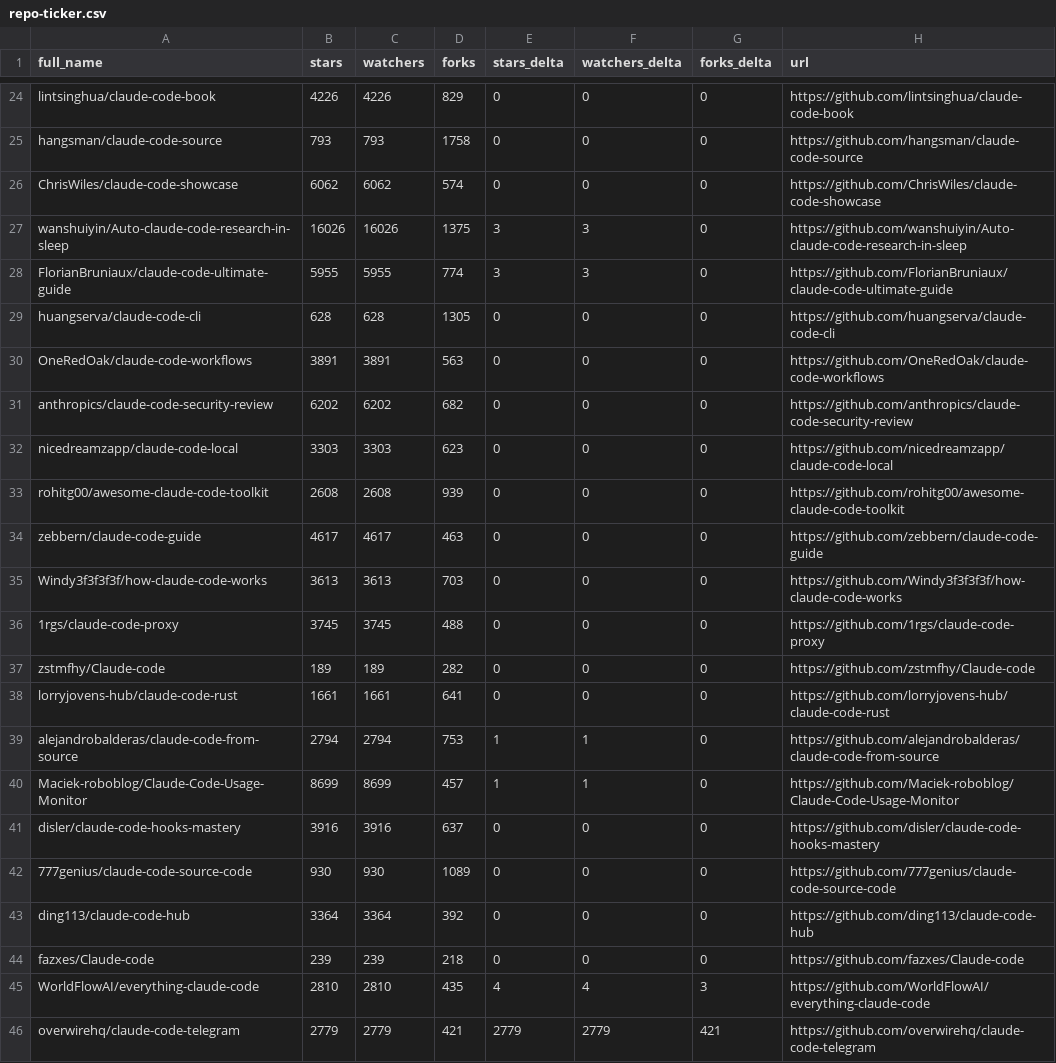
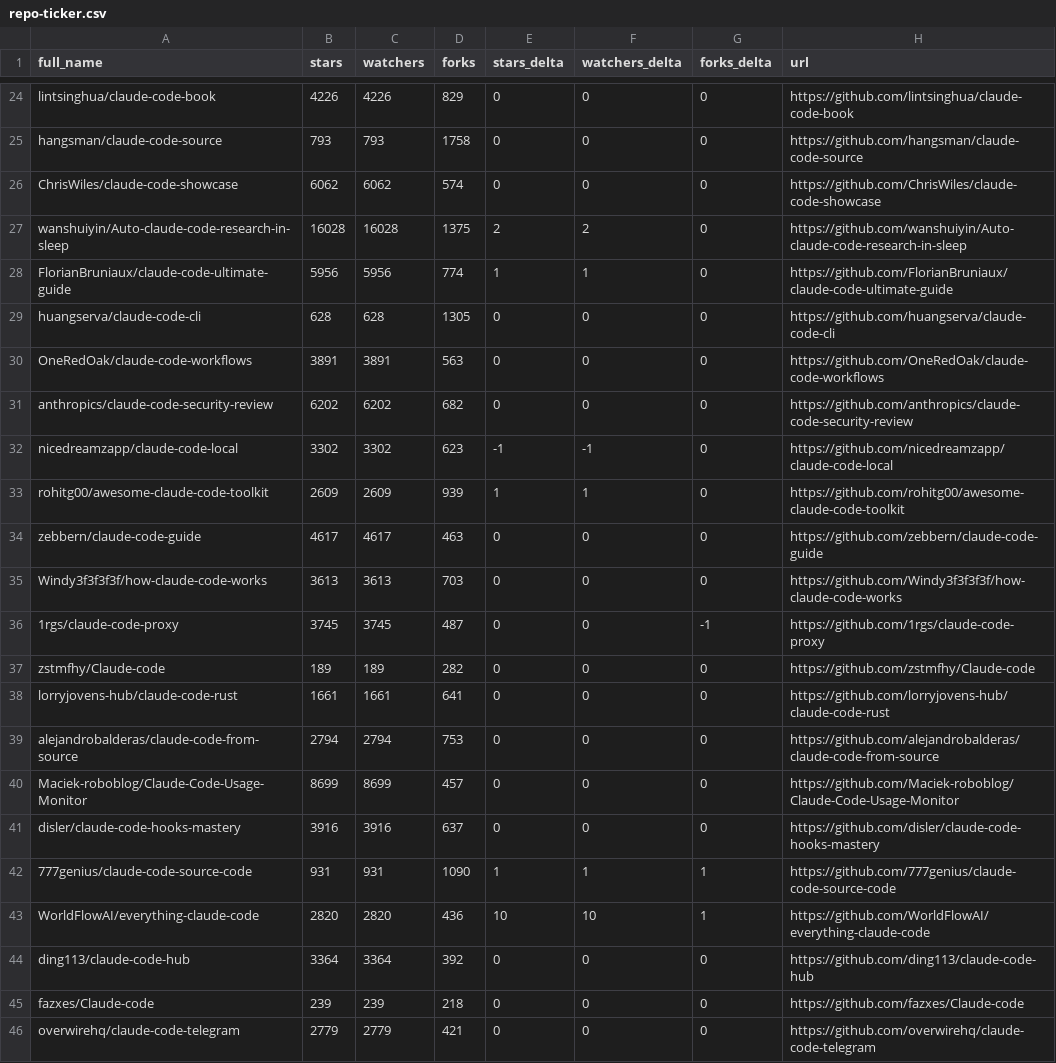
Before and after one commit to G1wrgoss/awesome-claude-code, a CSV file: data/repo-ticker.csv, drawn as a sheet; only a part is shown, gaps mark what is left out; the diff covers the shown part only.

```diff
--- a/data/repo-ticker.csv
+++ b/data/repo-ticker.csv
@@ -26,4 +26,4 @@ hangsman/claude-code-source,793,793,1758,0,0,0,https://github.com/hangsman/claud
 ChrisWiles/claude-code-showcase,6062,6062,574,0,0,0,https://github.com/ChrisWiles/claude-code-showcase
-wanshuiyin/Auto-claude-code-research-in-sleep,16026,16026,1375,3,3,0,https://github.com/wanshuiyin/Auto-claude-code-research-in-sleep
-FlorianBruniaux/claude-code-ultimate-guide,5955,5955,774,3,3,0,https://github.com/FlorianBruniaux/claude-code-ultimate-guide
+wanshuiyin/Auto-claude-code-research-in-sleep,16028,16028,1375,2,2,0,https://github.com/wanshuiyin/Auto-claude-code-research-in-sleep
+FlorianBruniaux/claude-code-ultimate-guide,5956,5956,774,1,1,0,https://github.com/FlorianBruniaux/claude-code-ultimate-guide
 huangserva/claude-code-cli,628,628,1305,0,0,0,https://github.com/huangserva/claude-code-cli
@@ -31,16 +31,16 @@ OneRedOak/claude-code-workflows,3891,3891,563,0,0,0,https://github.com/OneRedOak
 anthropics/claude-code-security-review,6202,6202,682,0,0,0,https://github.com/anthropics/claude-code-security-review
-nicedreamzapp/claude-code-local,3303,3303,623,0,0,0,https://github.com/nicedreamzapp/claude-code-local
-rohitg00/awesome-claude-code-toolkit,2608,2608,939,0,0,0,https://github.com/rohitg00/awesome-claude-code-toolkit
+nicedreamzapp/claude-code-local,3302,3302,623,-1,-1,0,https://github.com/nicedreamzapp/claude-code-local
+rohitg00/awesome-claude-code-toolkit,2609,2609,939,1,1,0,https://github.com/rohitg00/awesome-claude-code-toolkit
 zebbern/claude-code-guide,4617,4617,463,0,0,0,https://github.com/zebbern/claude-code-guide
 Windy3f3f3f3f/how-claude-code-works,3613,3613,703,0,0,0,https://github.com/Windy3f3f3f3f/how-claude-code-works
-1rgs/claude-code-proxy,3745,3745,488,0,0,0,https://github.com/1rgs/claude-code-proxy
+1rgs/claude-code-proxy,3745,3745,487,0,0,-1,https://github.com/1rgs/claude-code-proxy
 zstmfhy/Claude-code,189,189,282,0,0,0,https://github.com/zstmfhy/Claude-code
 lorryjovens-hub/claude-code-rust,1661,1661,641,0,0,0,https://github.com/lorryjovens-hub/claude-code-rust
-alejandrobalderas/claude-code-from-source,2794,2794,753,1,1,0,https://github.com/alejandrobalderas/claude-code-from-source
-Maciek-roboblog/Claude-Code-Usage-Monitor,8699,8699,457,1,1,0,https://github.com/Maciek-roboblog/Claude-Code-Usage-Monitor
+alejandrobalderas/claude-code-from-source,2794,2794,753,0,0,0,https://github.com/alejandrobalderas/claude-code-from-source
+Maciek-roboblog/Claude-Code-Usage-Monitor,8699,8699,457,0,0,0,https://github.com/Maciek-roboblog/Claude-Code-Usage-Monitor
 disler/claude-code-hooks-mastery,3916,3916,637,0,0,0,https://github.com/disler/claude-code-hooks-mastery
-777genius/claude-code-source-code,930,930,1089,0,0,0,https://github.com/777genius/claude-code-source-code
+777genius/claude-code-source-code,931,931,1090,1,1,1,https://github.com/777genius/claude-code-source-code
+WorldFlowAI/everything-claude-code,2820,2820,436,10,10,1,https://github.com/WorldFlowAI/everything-claude-code
 ding113/claude-code-hub,3364,3364,392,0,0,0,https://github.com/ding113/claude-code-hub
 fazxes/Claude-code,239,239,218,0,0,0,https://github.com/fazxes/Claude-code
-WorldFlowAI/everything-claude-code,2810,2810,435,4,4,3,https://github.com/WorldFlowAI/everything-claude-code
-overwirehq/claude-code-telegram,2779,2779,421,2779,2779,421,https://github.com/overwirehq/claude-code-telegram
+overwirehq/claude-code-telegram,2779,2779,421,0,0,0,https://github.com/overwirehq/claude-code-telegram
```
Also changed, not shown: 3 added rows, 3 removed rows and 96 edited cells elsewhere in this file, 2 other files.
